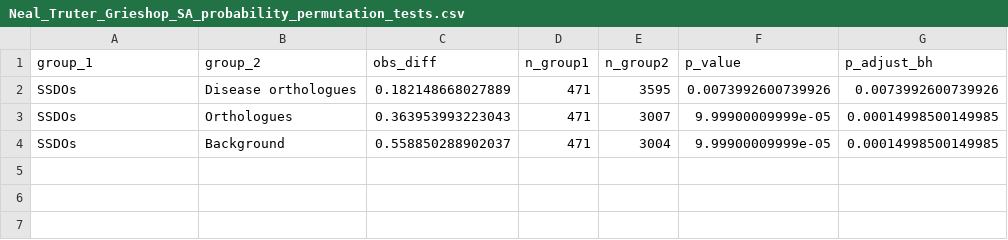
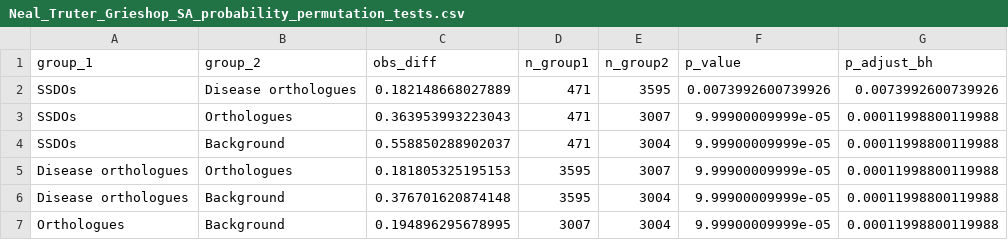
Before and after one commit to karlgrieshop/Howatson_Grieshop, a CSV file: Data/Summary_tables/Neal_Truter_Grieshop_SA_probability_permutation_tests.csv, drawn as a sheet.

```diff
--- a/Data/Summary_tables/Neal_Truter_Grieshop_SA_probability_permutation_tests.csv
+++ b/Data/Summary_tables/Neal_Truter_Grieshop_SA_probability_permutation_tests.csv
@@ -2,3 +2,6 @@
 "SSDOs","Disease orthologues",0.182148668027889,471,3595,0.0073992600739926,0.0073992600739926
-"SSDOs","Orthologues",0.363953993223043,471,3007,9.99900009999e-05,0.00014998500149985
-"SSDOs","Background",0.558850288902037,471,3004,9.99900009999e-05,0.00014998500149985
+"SSDOs","Orthologues",0.363953993223043,471,3007,9.99900009999e-05,0.00011998800119988
+"SSDOs","Background",0.558850288902037,471,3004,9.99900009999e-05,0.00011998800119988
+"Disease orthologues","Orthologues",0.181805325195153,3595,3007,9.99900009999e-05,0.00011998800119988
+"Disease orthologues","Background",0.376701620874148,3595,3004,9.99900009999e-05,0.00011998800119988
+"Orthologues","Background",0.194896295678995,3007,3004,9.99900009999e-05,0.00011998800119988
```
Also changed, not shown: Data/Summary_tables/Neal_Truter_Grieshop_SA_magnitude_permutation_tests.csv, Data/Summary_tables/Ruzicka_et_al_SA_magnitude_permutation_tests.csv, 5 other files.
